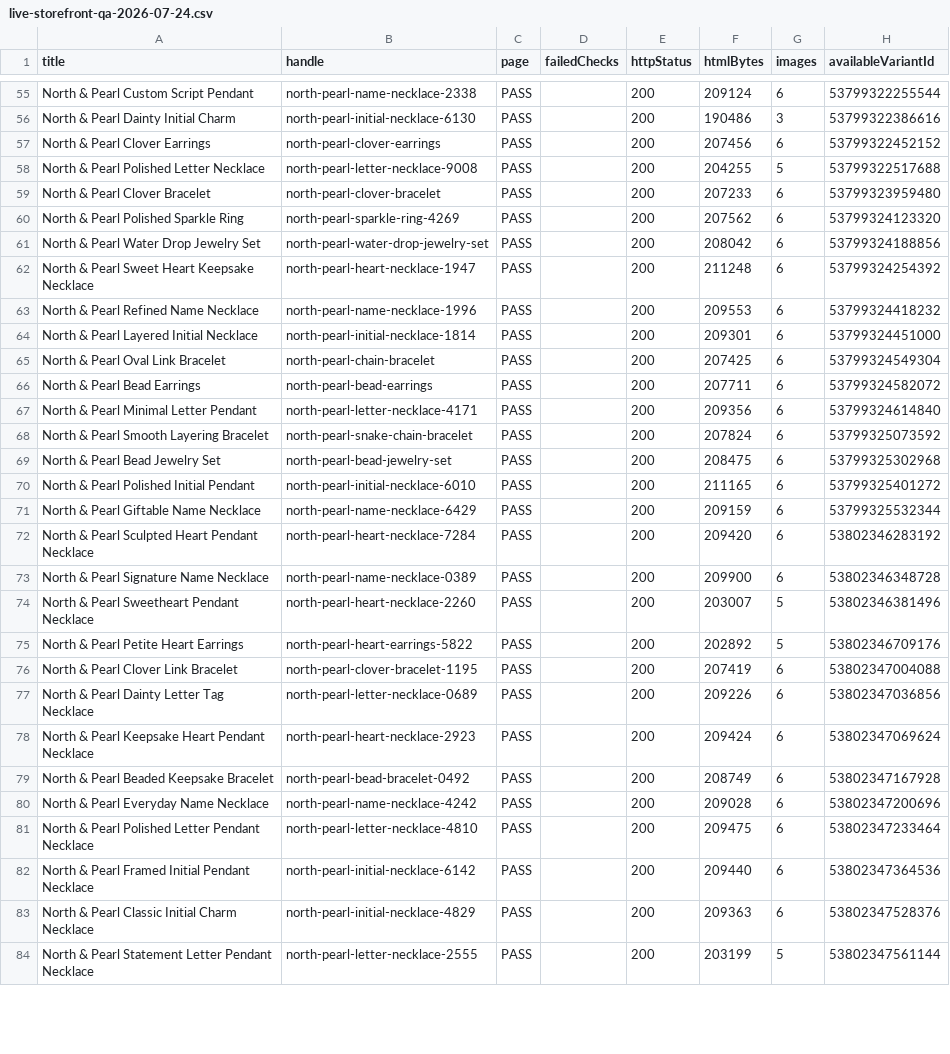
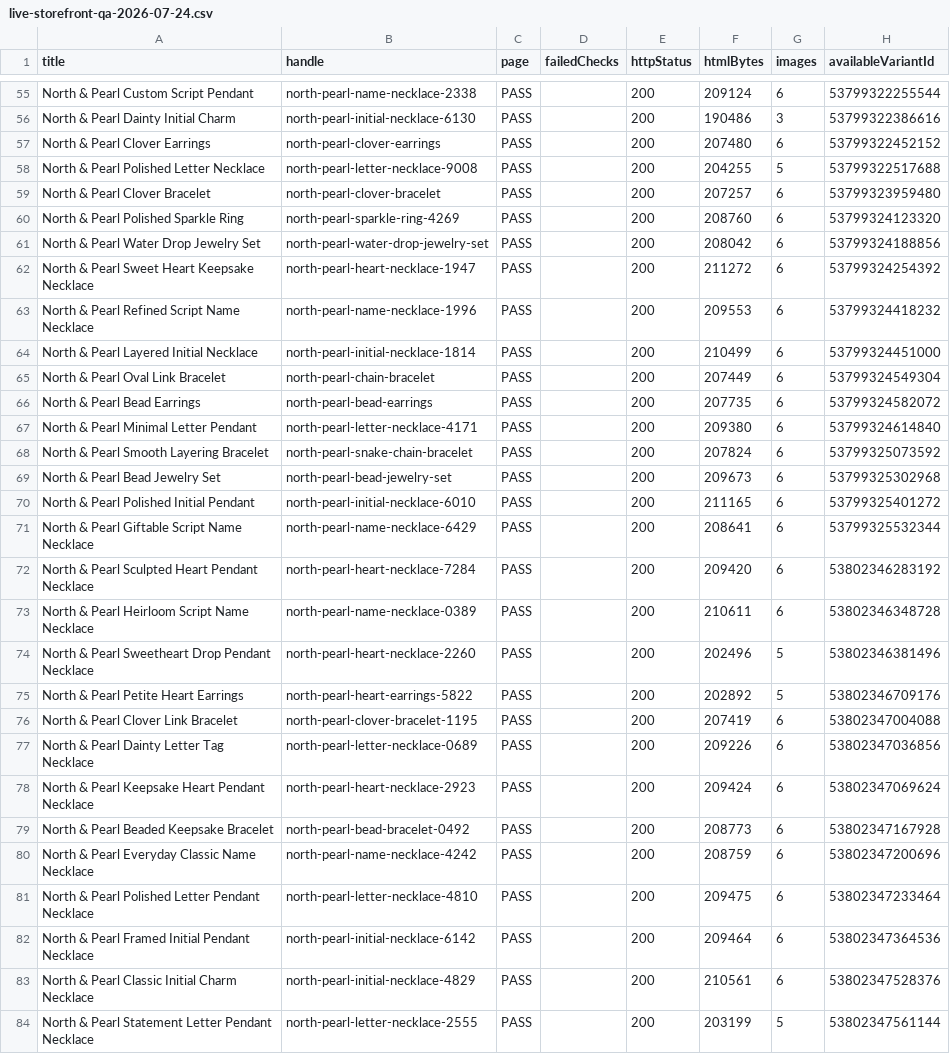
Before and after one commit to falgunitank31/north-and-pearl, a CSV file: reports/live-storefront-qa-2026-07-24.csv, drawn as a sheet; only a part is shown, gaps mark what is left out; the diff covers the shown part only.

```diff
--- a/reports/live-storefront-qa-2026-07-24.csv
+++ b/reports/live-storefront-qa-2026-07-24.csv
@@ -56,20 +56,20 @@ title,handle,page,failedChecks,httpStatus,htmlBytes,images,availableVariantId
 "North & Pearl Dainty Initial Charm","north-pearl-initial-necklace-6130","PASS","","200","190486","3","53799322386616"
-"North & Pearl Clover Earrings","north-pearl-clover-earrings","PASS","","200","207456","6","53799322452152"
+"North & Pearl Clover Earrings","north-pearl-clover-earrings","PASS","","200","207480","6","53799322452152"
 "North & Pearl Polished Letter Necklace","north-pearl-letter-necklace-9008","PASS","","200","204255","5","53799322517688"
-"North & Pearl Clover Bracelet","north-pearl-clover-bracelet","PASS","","200","207233","6","53799323959480"
-"North & Pearl Polished Sparkle Ring","north-pearl-sparkle-ring-4269","PASS","","200","207562","6","53799324123320"
+"North & Pearl Clover Bracelet","north-pearl-clover-bracelet","PASS","","200","207257","6","53799323959480"
+"North & Pearl Polished Sparkle Ring","north-pearl-sparkle-ring-4269","PASS","","200","208760","6","53799324123320"
 "North & Pearl Water Drop Jewelry Set","north-pearl-water-drop-jewelry-set","PASS","","200","208042","6","53799324188856"
-"North & Pearl Sweet Heart Keepsake Necklace","north-pearl-heart-necklace-1947","PASS","","200","211248","6","53799324254392"
-"North & Pearl Refined Name Necklace","north-pearl-name-necklace-1996","PASS","","200","209553","6","53799324418232"
-"North & Pearl Layered Initial Necklace","north-pearl-initial-necklace-1814","PASS","","200","209301","6","53799324451000"
-"North & Pearl Oval Link Bracelet","north-pearl-chain-bracelet","PASS","","200","207425","6","53799324549304"
-"North & Pearl Bead Earrings","north-pearl-bead-earrings","PASS","","200","207711","6","53799324582072"
-"North & Pearl Minimal Letter Pendant","north-pearl-letter-necklace-4171","PASS","","200","209356","6","53799324614840"
+"North & Pearl Sweet Heart Keepsake Necklace","north-pearl-heart-necklace-1947","PASS","","200","211272","6","53799324254392"
+"North & Pearl Refined Script Name Necklace","north-pearl-name-necklace-1996","PASS","","200","209553","6","53799324418232"
+"North & Pearl Layered Initial Necklace","north-pearl-initial-necklace-1814","PASS","","200","210499","6","53799324451000"
+"North & Pearl Oval Link Bracelet","north-pearl-chain-bracelet","PASS","","200","207449","6","53799324549304"
+"North & Pearl Bead Earrings","north-pearl-bead-earrings","PASS","","200","207735","6","53799324582072"
+"North & Pearl Minimal Letter Pendant","north-pearl-letter-necklace-4171","PASS","","200","209380","6","53799324614840"
 "North & Pearl Smooth Layering Bracelet","north-pearl-snake-chain-bracelet","PASS","","200","207824","6","53799325073592"
-"North & Pearl Bead Jewelry Set","north-pearl-bead-jewelry-set","PASS","","200","208475","6","53799325302968"
+"North & Pearl Bead Jewelry Set","north-pearl-bead-jewelry-set","PASS","","200","209673","6","53799325302968"
 "North & Pearl Polished Initial Pendant","north-pearl-initial-necklace-6010","PASS","","200","211165","6","53799325401272"
-"North & Pearl Giftable Name Necklace","north-pearl-name-necklace-6429","PASS","","200","209159","6","53799325532344"
+"North & Pearl Giftable Script Name Necklace","north-pearl-name-necklace-6429","PASS","","200","208641","6","53799325532344"
 "North & Pearl Sculpted Heart Pendant Necklace","north-pearl-heart-necklace-7284","PASS","","200","209420","6","53802346283192"
-"North & Pearl Signature Name Necklace","north-pearl-name-necklace-0389","PASS","","200","209900","6","53802346348728"
-"North & Pearl Sweetheart Pendant Necklace","north-pearl-heart-necklace-2260","PASS","","200","203007","5","53802346381496"
+"North & Pearl Heirloom Script Name Necklace","north-pearl-name-necklace-0389","PASS","","200","210611","6","53802346348728"
+"North & Pearl Sweetheart Drop Pendant Necklace","north-pearl-heart-necklace-2260","PASS","","200","202496","5","53802346381496"
 "North & Pearl Petite Heart Earrings","north-pearl-heart-earrings-5822","PASS","","200","202892","5","53802346709176"
@@ -78,7 +78,7 @@ title,handle,page,failedChecks,httpStatus,htmlBytes,images,availableVariantId
 "North & Pearl Keepsake Heart Pendant Necklace","north-pearl-heart-necklace-2923","PASS","","200","209424","6","53802347069624"
-"North & Pearl Beaded Keepsake Bracelet","north-pearl-bead-bracelet-0492","PASS","","200","208749","6","53802347167928"
-"North & Pearl Everyday Name Necklace","north-pearl-name-necklace-4242","PASS","","200","209028","6","53802347200696"
+"North & Pearl Beaded Keepsake Bracelet","north-pearl-bead-bracelet-0492","PASS","","200","208773","6","53802347167928"
+"North & Pearl Everyday Classic Name Necklace","north-pearl-name-necklace-4242","PASS","","200","208759","6","53802347200696"
 "North & Pearl Polished Letter Pendant Necklace","north-pearl-letter-necklace-4810","PASS","","200","209475","6","53802347233464"
-"North & Pearl Framed Initial Pendant Necklace","north-pearl-initial-necklace-6142","PASS","","200","209440","6","53802347364536"
-"North & Pearl Classic Initial Charm Necklace","north-pearl-initial-necklace-4829","PASS","","200","209363","6","53802347528376"
+"North & Pearl Framed Initial Pendant Necklace","north-pearl-initial-necklace-6142","PASS","","200","209464","6","53802347364536"
+"North & Pearl Classic Initial Charm Necklace","north-pearl-initial-necklace-4829","PASS","","200","210561","6","53802347528376"
 "North & Pearl Statement Letter Pendant Necklace","north-pearl-letter-necklace-2555","PASS","","200","203199","5","53802347561144"
```
Also changed, not shown: 70 edited cells elsewhere in this file, reports/merchant-center-readiness-2026-07-22.csv, 4 other files.
